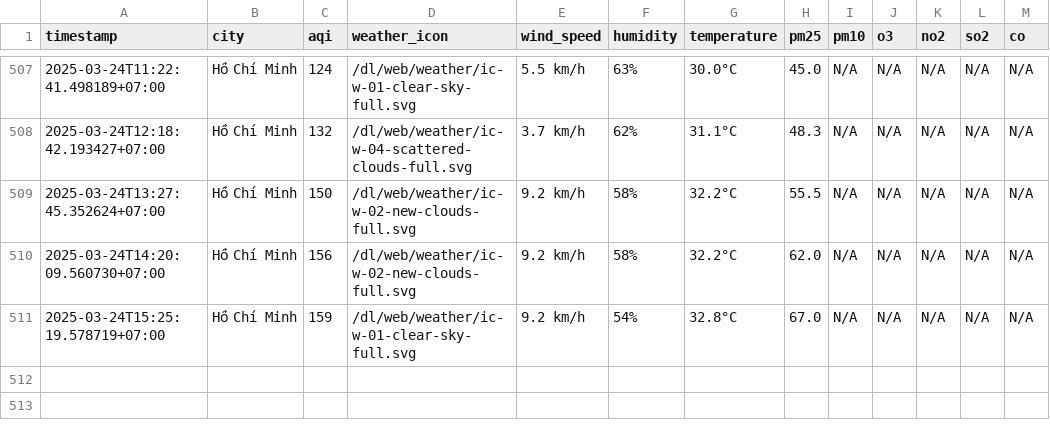
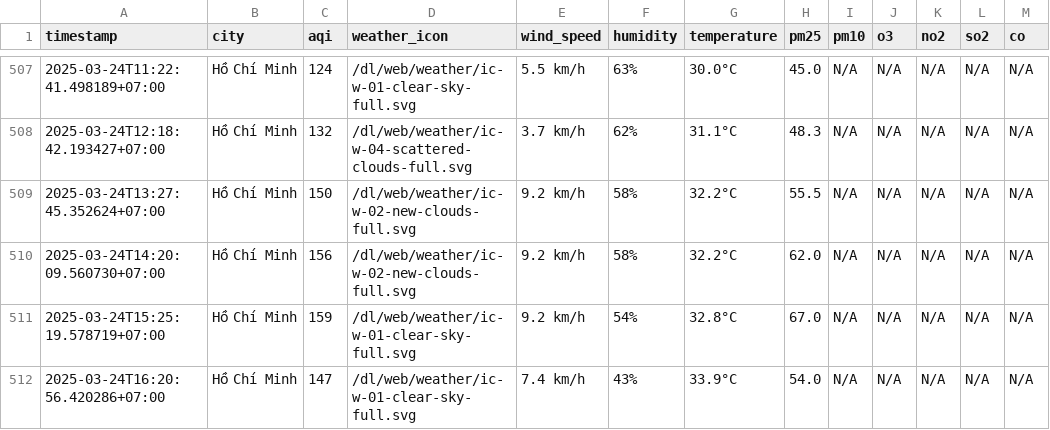
Before and after one commit to dothang08/thu_nghiem, a CSV file: result/ho-chi-minh-city/aqi_ho-chi-minh-city_2025_mar.csv, drawn as a sheet; only a part is shown, gaps mark what is left out; the diff names each change by its address in the sheet, - before the commit and + after, or states it on an @@ line.

```diff
--- a/result/ho-chi-minh-city/aqi_ho-chi-minh-city_2025_mar.csv
+++ b/result/ho-chi-minh-city/aqi_ho-chi-minh-city_2025_mar.csv
+row 512: 2025-03-24T16:20:56.420286+07:00 | Hồ Chí Minh | 147 | /dl/web/weather/ic-w-01-clear-sky-full.svg | 7.4 km/h | 43% | 33.9°C | 54.0 | N/A | N/A | N/A | N/A | N/A
```
Also changed, not shown: aqi_selected_cities.csv, result/hai-duong/aqi_hai-duong_2025_mar.csv, 10 other files.
